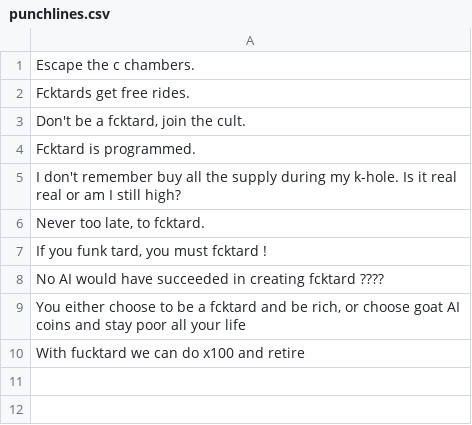
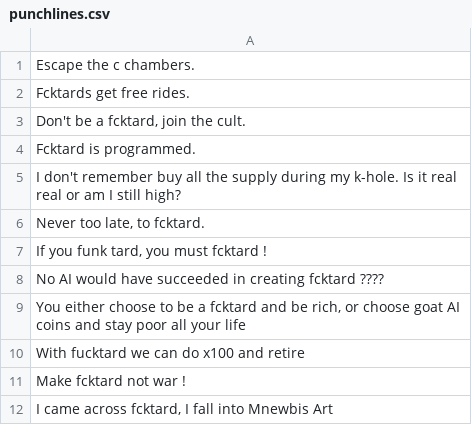
Before and after one commit to fcktardcto/punchlinebot, a CSV file: punchlines.csv, drawn as a sheet; the diff names each change by its address in the sheet, - before the commit and + after, or states it on an @@ line.

Commit message:
Update punchlines.csv

```diff
--- a/punchlines.csv
+++ b/punchlines.csv
+row 11: Make fcktard not war !
+row 12: I came across fcktard, I fall into Mnewbis Art
```
